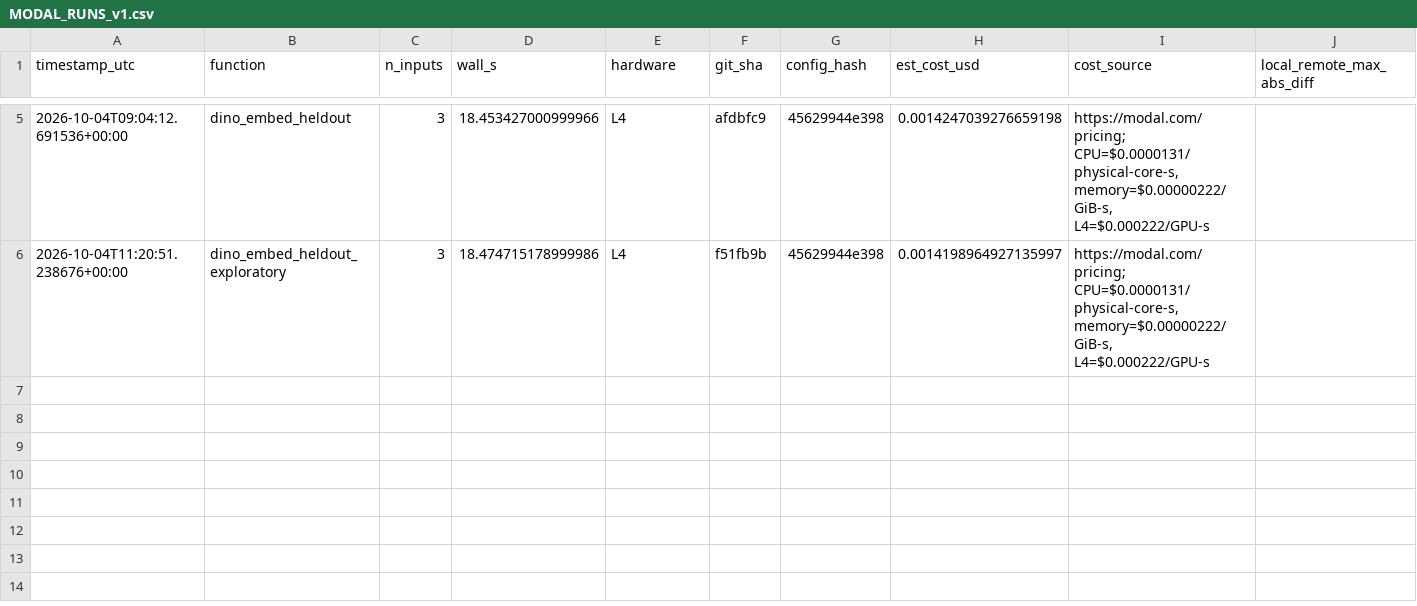
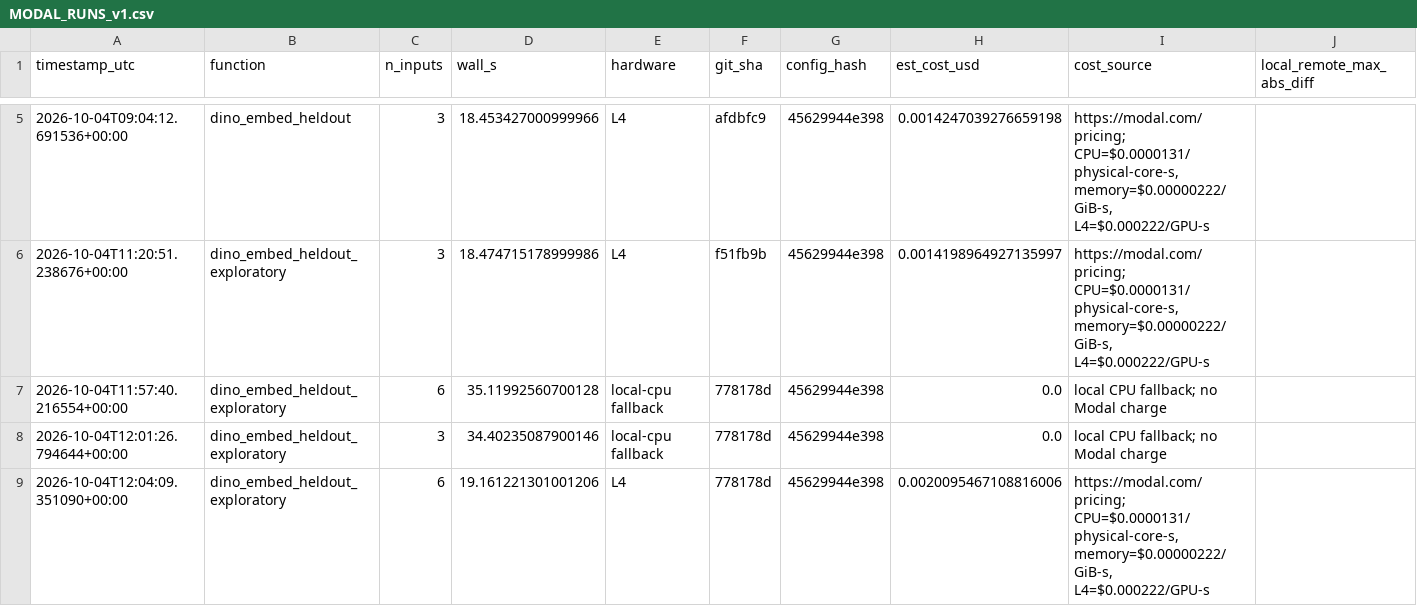
Before and after one commit to Cottrell-LockedIn/AIxScience, a CSV file: results/v1/MODAL_RUNS_v1.csv, drawn as a sheet; only a part is shown, gaps mark what is left out; rows hold the shown columns only; the diff names each change by its address in the sheet, - before the commit and + after, or states it on an @@ line.

```diff
--- a/results/v1/MODAL_RUNS_v1.csv
+++ b/results/v1/MODAL_RUNS_v1.csv
+row 7: 2026-10-04T11:57:40.216554+00:00 | dino_embed_heldout_exploratory | 6 | 35.11992560700128 | local-cpu fallback | 778178d | 45629944e398 | 0.0 | local CPU fallback; no Modal charge
+row 8: 2026-10-04T12:01:26.794644+00:00 | dino_embed_heldout_exploratory | 3 | 34.40235087900146 | local-cpu fallback | 778178d | 45629944e398 | 0.0 | local CPU fallback; no Modal charge
+row 9: 2026-10-04T12:04:09.351090+00:00 | dino_embed_heldout_exploratory | 6 | 19.161221301001206 | L4 | 778178d | 45629944e398 | 0.0020095467108816006 | https://modal.com/pricing; CPU=$0.0000131/physical-core-s, memory=$0.00000222/GiB-s, L4=$0.000222/GPU-s
```
Also changed, not shown: 14 other files.
